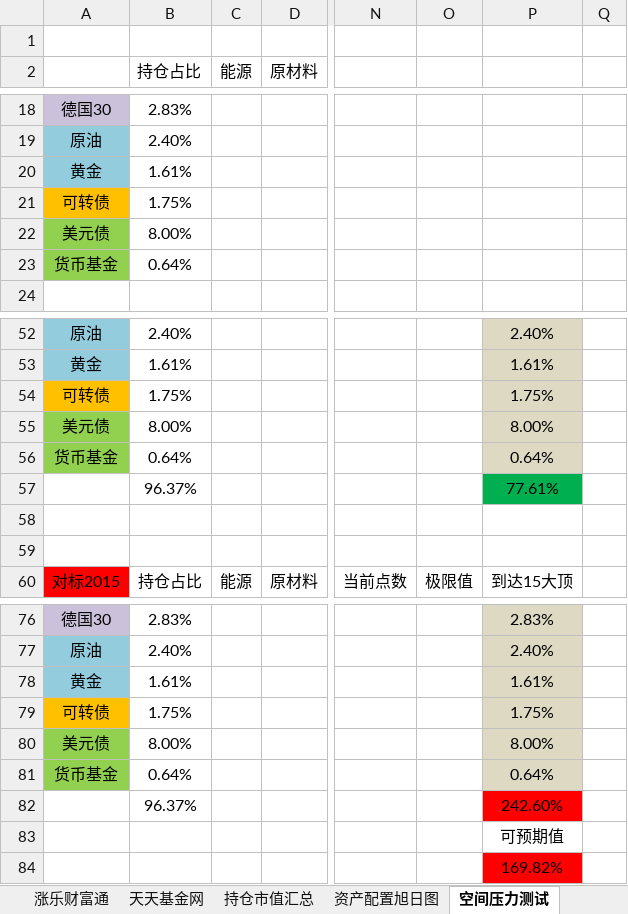
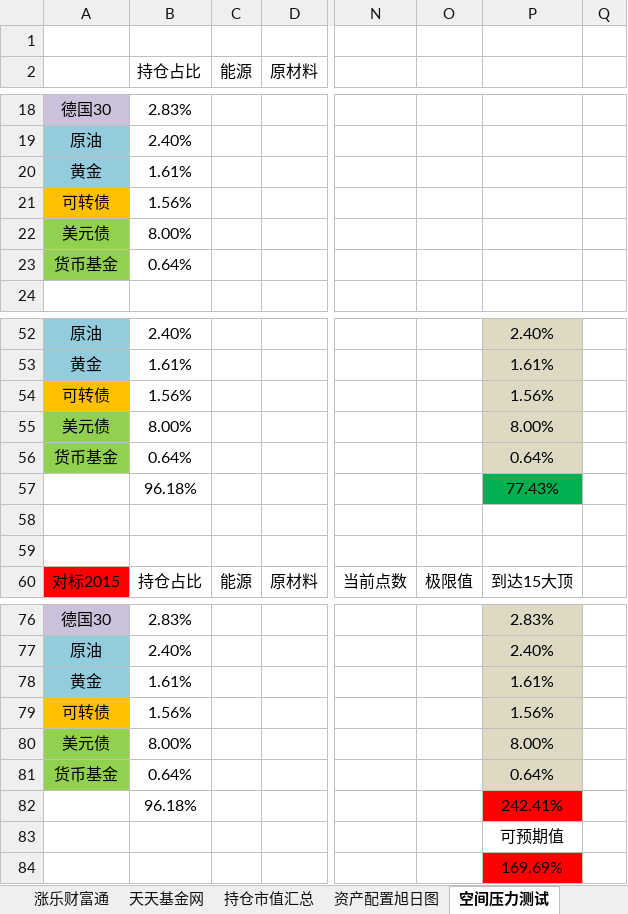
Before and after one commit to klq26/finance-data, an Excel workbook: Portfolio/资产配置情况.xlsm, sheet 空间压力测试, drawn as a sheet; only a part is shown, gaps mark what is left out; values as stored, in another font and other column widths than the file's, no borders; conditional formats not drawn; removed rows and columns are numbered as before the commit, all else as after; rows hold the shown columns only; the diff names each change by its address in the sheet, - before the commit and + after, or states it on an @@ line.

```diff
--- a/Portfolio/资产配置情况.xlsm (sheet 空间压力测试)
+++ b/Portfolio/资产配置情况.xlsm (sheet 空间压力测试)
-B21 (持仓占比): 1.75%
+B21 (持仓占比): 1.56%
-B54 (持仓占比): 1.75%
+B54 (持仓占比): 1.56%
-P54: 1.75%
+P54: 1.56%
-row 57:  | 96.37% |  |  |  |  | 77.61%
+row 57:  | 96.18% |  |  |  |  | 77.43%
-B79 (持仓占比): 1.75%
+B79 (持仓占比): 1.56%
-P79: 1.75%
+P79: 1.56%
-row 82:  | 96.37% |  |  |  |  | 242.60%
+row 82:  | 96.18% |  |  |  |  | 242.41%
-P84: 169.82%
+P84: 169.69%
```
Also changed, not shown: sheet 交易明细, sheet 资产配置情况, charts or pictures, Portfolio/父母资产配置情况.xlsm, 6 other files.
